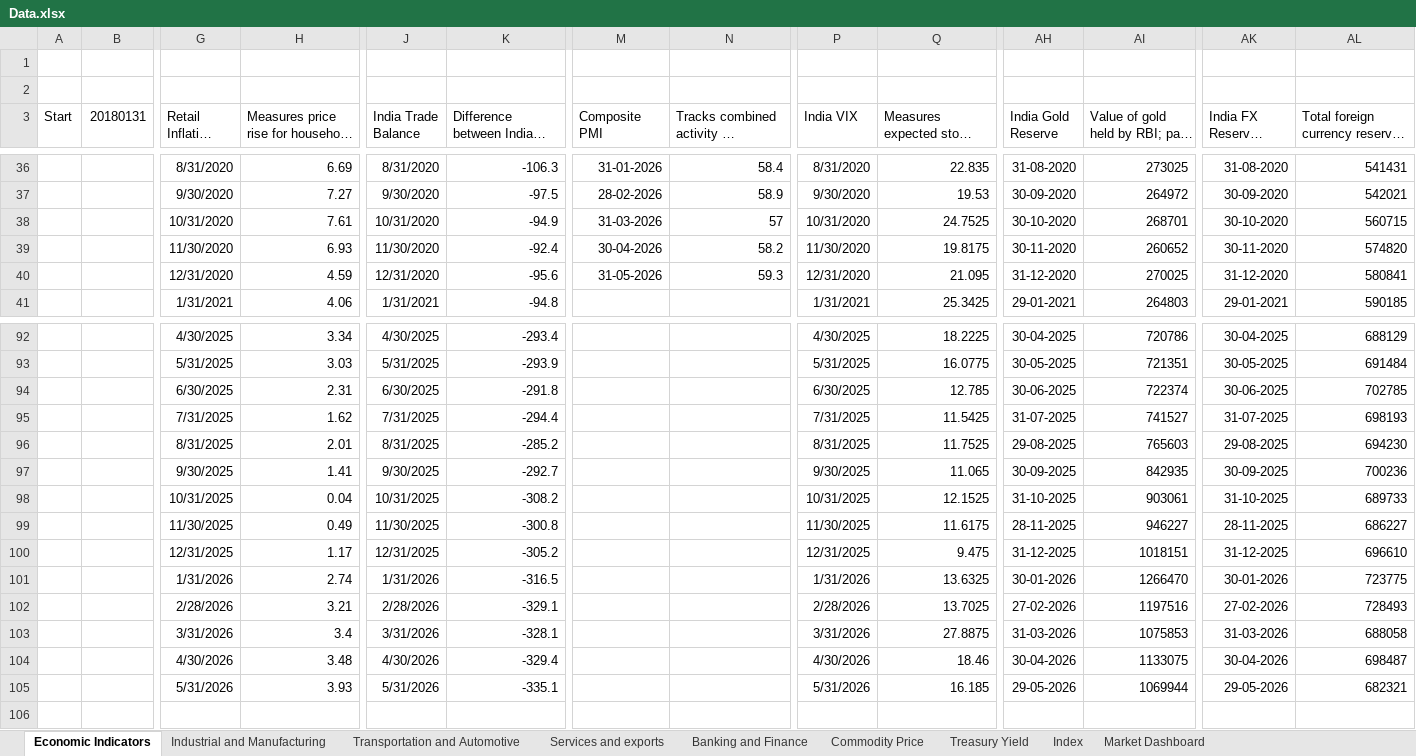
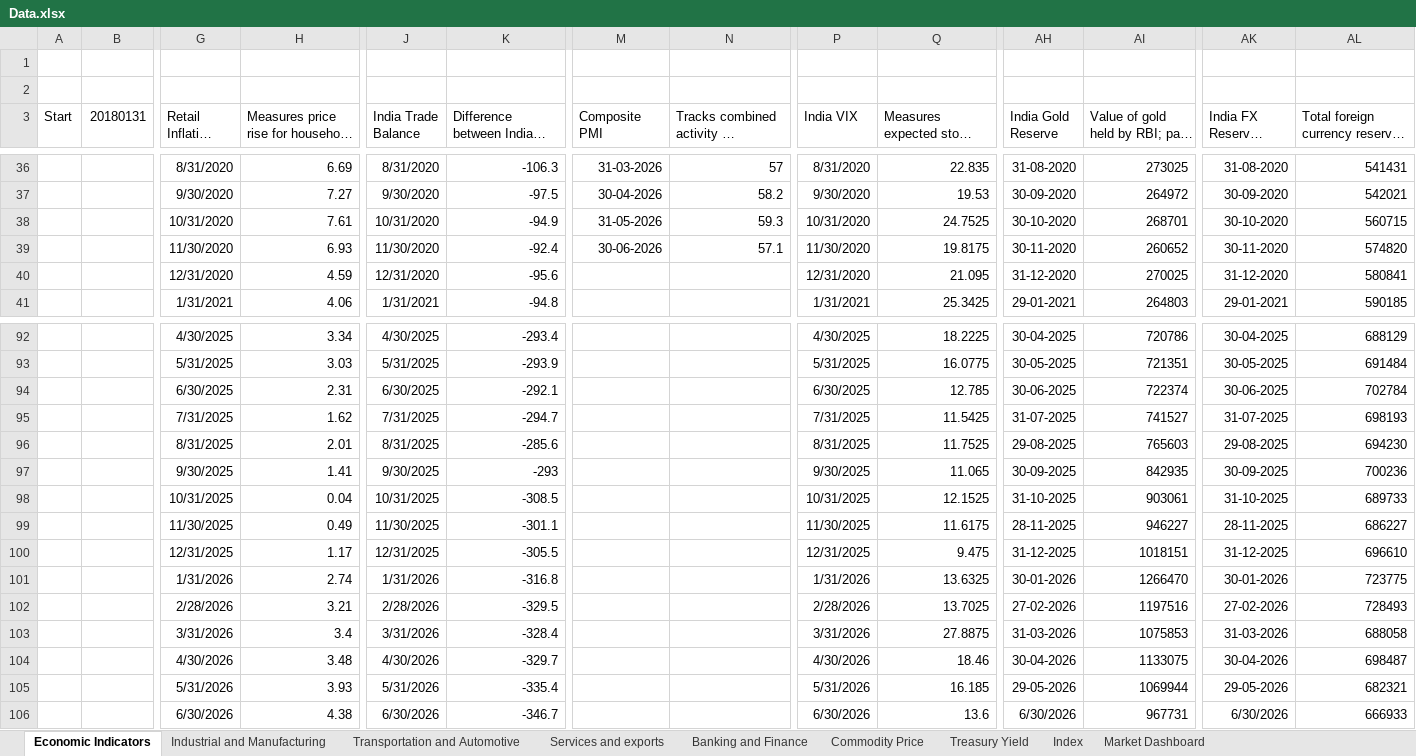
Before and after one commit to sevenalpharesearch-debug/Economic-Quarterly-Dashboard, an Excel workbook: Data.xlsx, sheet Economic Indicators, drawn as a sheet; only a part is shown, gaps mark what is left out; long unchanged cells end in …; values as stored, in another font and other column widths than the file's, no borders; rows hold the shown columns only; the diff covers the shown part only; the diff names each change by its address in the sheet, - before the commit and + after, or states it on an @@ line.

```diff
--- a/Data.xlsx (sheet Economic Indicators)
+++ b/Data.xlsx (sheet Economic Indicators)
-M36 (Composite PMI): 31-01-2026
+M36 (Composite PMI): 31-03-2026
-N36: 58.4
+N36: 57
-M37 (Composite PMI): 28-02-2026
+M37 (Composite PMI): 30-04-2026
-N37: 58.9
+N37: 58.2
-M38 (Composite PMI): 31-03-2026
+M38 (Composite PMI): 31-05-2026
-N38: 57
+N38: 59.3
-M39 (Composite PMI): 30-04-2026
+M39 (Composite PMI): 30-06-2026
-N39: 58.2
+N39: 57.1
-M40 (Composite PMI): 31-05-2026
+M40 (Composite PMI): (empty)
-N40: 59.3
+N40: (empty)
-K94: -291.8
+K94: -292.1
-AL94: 702785
+AL94: 702784
-K95: -294.4
+K95: -294.7
-K96: -285.2
+K96: -285.6
-K97: -292.7
+K97: -293
-K98: -308.2
+K98: -308.5
-K99: -300.8
+K99: -301.1
-K100: -305.2
+K100: -305.5
-K101: -316.5
+K101: -316.8
-K102: -329.1
+K102: -329.5
-K103: -328.1
+K103: -328.4
-K104: -329.4
+K104: -329.7
-K105: -335.1
+K105: -335.4
+row 106:  |  | 6/30/2026 | 4.38 | 6/30/2026 | -346.7 |  |  | 6/30/2026 | 13.6 | 6/30/2026 | 967731 | 6/30/2026 | 666933
```
Also changed, not shown: 63 edited cells elsewhere in this sheet, sheet Commodity Price, sheet Industrial and Manufacturing, sheet Transportation and Automotive, sheet Services and exports, sheet Banking and Finance, sheet Market Dashboard, 2 more sheets, 1 other file.
